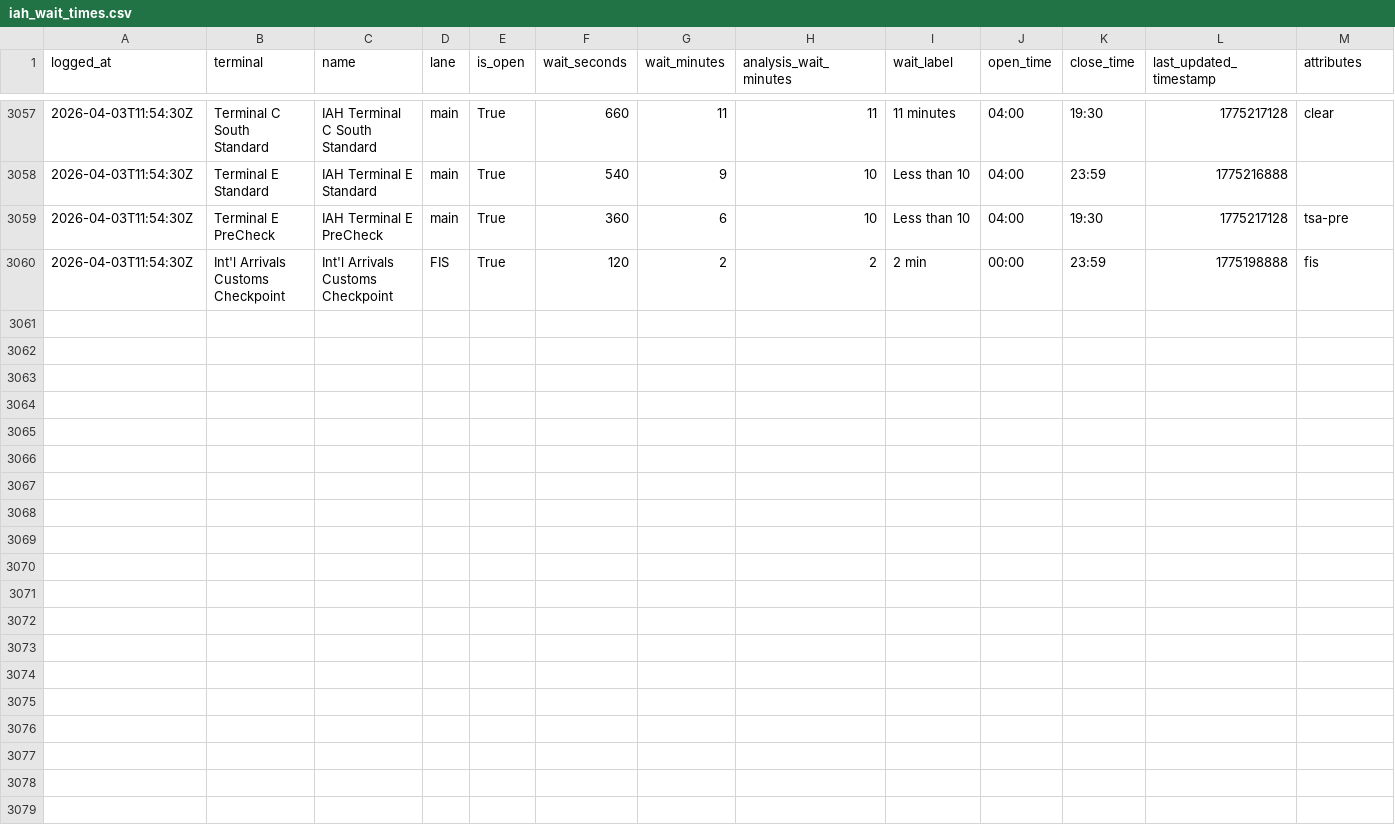
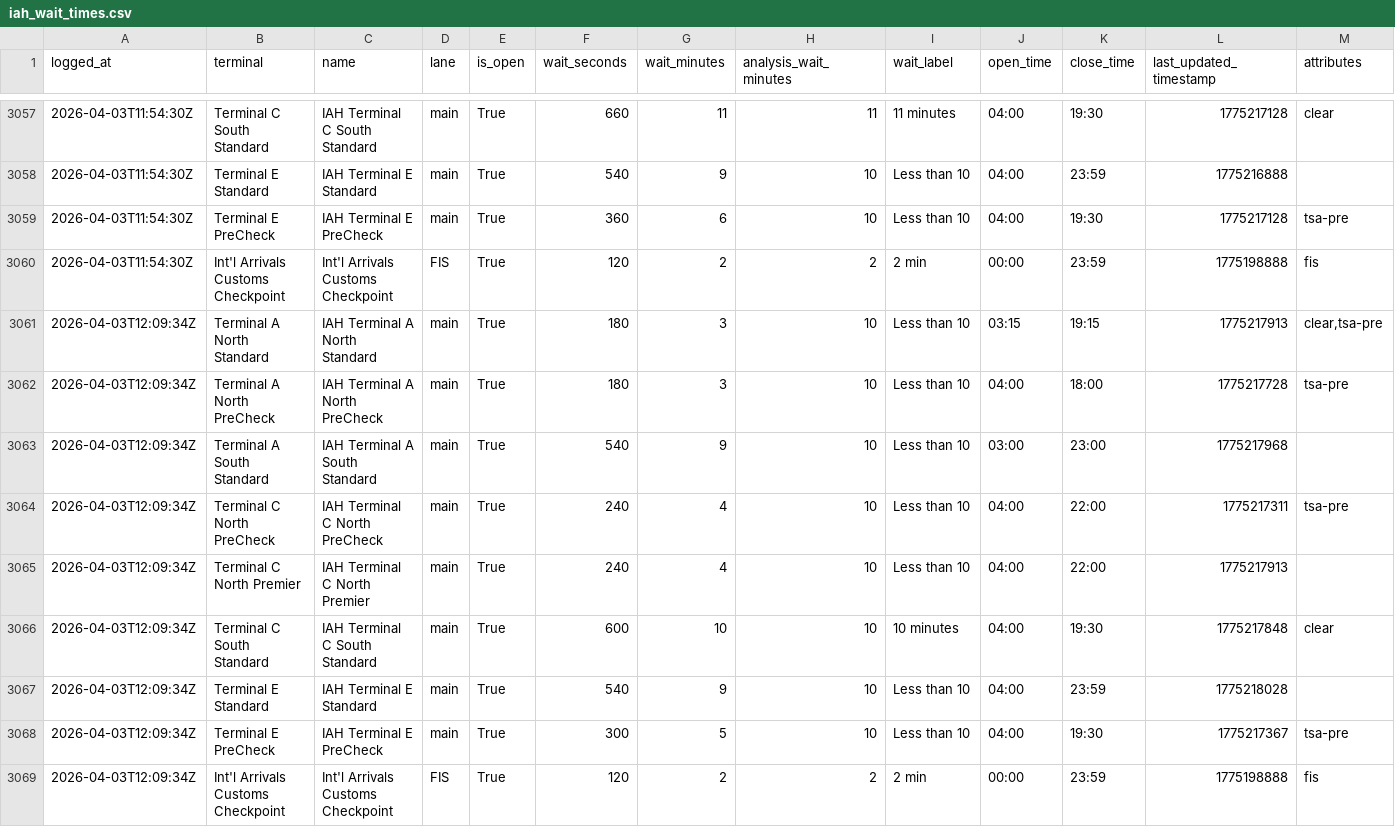
Before and after one commit to heyottomax/iah-wait-times, a CSV file: iah_wait_times.csv, drawn as a sheet; only a part is shown, gaps mark what is left out; the diff names each change by its address in the sheet, - before the commit and + after, or states it on an @@ line.

Commit message:
Polish IAH wait times site

```diff
--- a/iah_wait_times.csv
+++ b/iah_wait_times.csv
+row 3061: 2026-04-03T12:09:34Z | Terminal A North Standard | IAH Terminal A North Standard | main | True | 180 | 3 | 10 | Less than 10 | 03:15 | 19:15 | 1775217913 | clear,tsa-pre
+row 3062: 2026-04-03T12:09:34Z | Terminal A North PreCheck | IAH Terminal A North PreCheck | main | True | 180 | 3 | 10 | Less than 10 | 04:00 | 18:00 | 1775217728 | tsa-pre
+row 3063: 2026-04-03T12:09:34Z | Terminal A South Standard | IAH Terminal A South Standard | main | True | 540 | 9 | 10 | Less than 10 | 03:00 | 23:00 | 1775217968
+row 3064: 2026-04-03T12:09:34Z | Terminal C North PreCheck | IAH Terminal C North PreCheck | main | True | 240 | 4 | 10 | Less than 10 | 04:00 | 22:00 | 1775217311 | tsa-pre
+row 3065: 2026-04-03T12:09:34Z | Terminal C North Premier | IAH Terminal C North Premier | main | True | 240 | 4 | 10 | Less than 10 | 04:00 | 22:00 | 1775217913
+row 3066: 2026-04-03T12:09:34Z | Terminal C South Standard | IAH Terminal C South Standard | main | True | 600 | 10 | 10 | 10 minutes | 04:00 | 19:30 | 1775217848 | clear
+row 3067: 2026-04-03T12:09:34Z | Terminal E Standard | IAH Terminal E Standard | main | True | 540 | 9 | 10 | Less than 10 | 04:00 | 23:59 | 1775218028
+row 3068: 2026-04-03T12:09:34Z | Terminal E PreCheck | IAH Terminal E PreCheck | main | True | 300 | 5 | 10 | Less than 10 | 04:00 | 19:30 | 1775217367 | tsa-pre
+row 3069: 2026-04-03T12:09:34Z | Int'l Arrivals Customs Checkpoint | Int'l Arrivals Customs Checkpoint | FIS | True | 120 | 2 | 2 | 2 min | 00:00 | 23:59 | 1775198888 | fis
```
Also changed, not shown: 2 other files.
